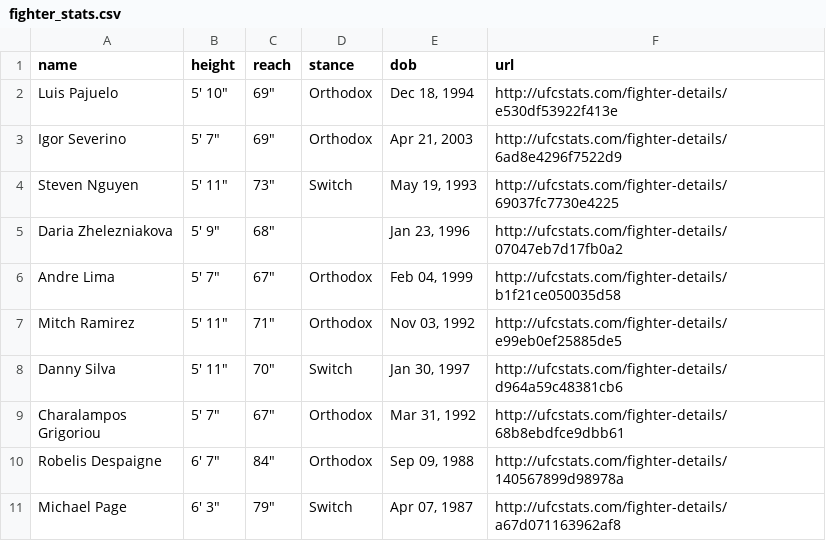
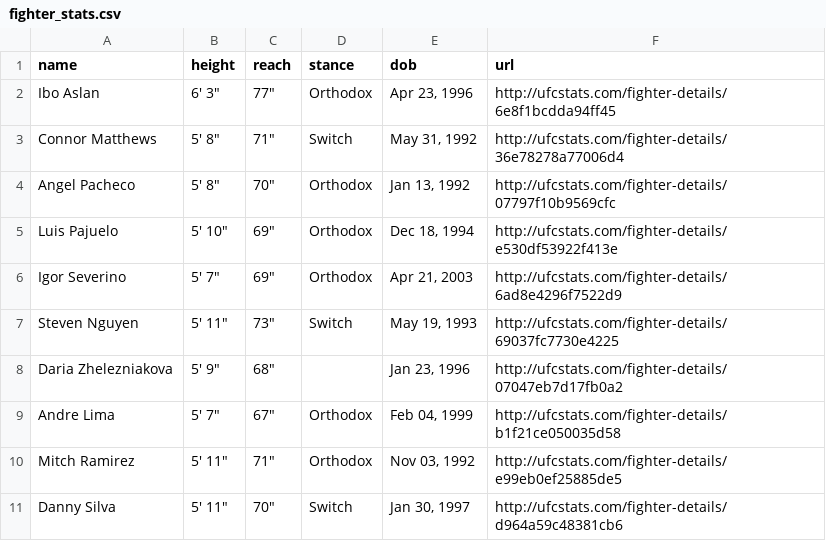
Before and after one commit to alagbefranc/UFC_Prediction_2024, a CSV file: src/models/buildingMLModel/data/processed/fighter_stats.csv, drawn as a sheet; only a part is shown; the shorter side is filled out with more unchanged rows; the diff names each change by its address in the sheet, - before the commit and + after, or states it on an @@ line.

```diff
--- a/src/models/buildingMLModel/data/processed/fighter_stats.csv
+++ b/src/models/buildingMLModel/data/processed/fighter_stats.csv
+row 2: Ibo Aslan | 6' 3" | 77" | Orthodox | Apr 23, 1996 | http://ufcstats.com/fighter-details/6e8f1bcdda94ff45
+row 3: Connor Matthews | 5' 8" | 71" | Switch | May 31, 1992 | http://ufcstats.com/fighter-details/36e78278a77006d4
+row 4: Angel Pacheco | 5' 8" | 70" | Orthodox | Jan 13, 1992 | http://ufcstats.com/fighter-details/07797f10b9569cfc
```
Also changed, not shown: 19 other files.
